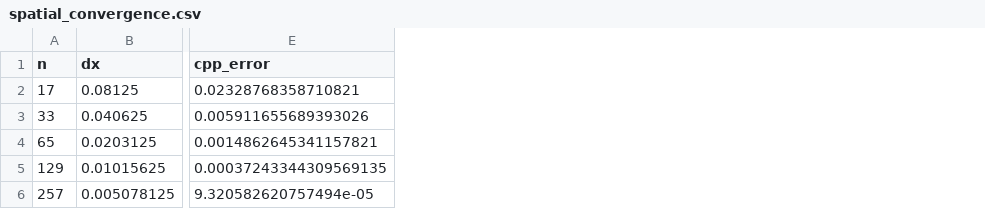
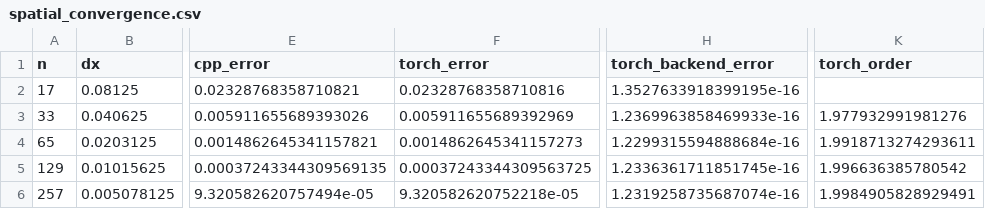
Before and after one commit to Emma-Grspl/GPU-Advection-Diffusion-CUDA-Triton, a CSV file: validation/results/spatial_convergence.csv, drawn as a sheet; only a part is shown, gaps mark what is left out; the diff names each change by its address in the sheet, - before the commit and + after, or states it on an @@ line.

Commit message:
Finalize local CUDA validation harness

```diff
--- a/validation/results/spatial_convergence.csv
+++ b/validation/results/spatial_convergence.csv
+column F (torch_error), rows 2-6: 0.02328768358710816 | 0.005911655689392969 | 0.0014862645341157273 | 0.00037243344309563725 | 9.320582620752218e-05
+column H (torch_backend_error), rows 2-6: 1.3527633918399195e-16 | 1.2369963858469933e-16 | 1.2299315594888684e-16 | 1.2336361711851745e-16 | 1.2319258735687074e-16
+column K (torch_order), rows 3-6: 1.977932991981276 | 1.9918713274293611 | 1.996636385780542 | 1.9984905828929491
```
Also changed, not shown: validation/results/temporal_convergence.csv, 1 other file.
